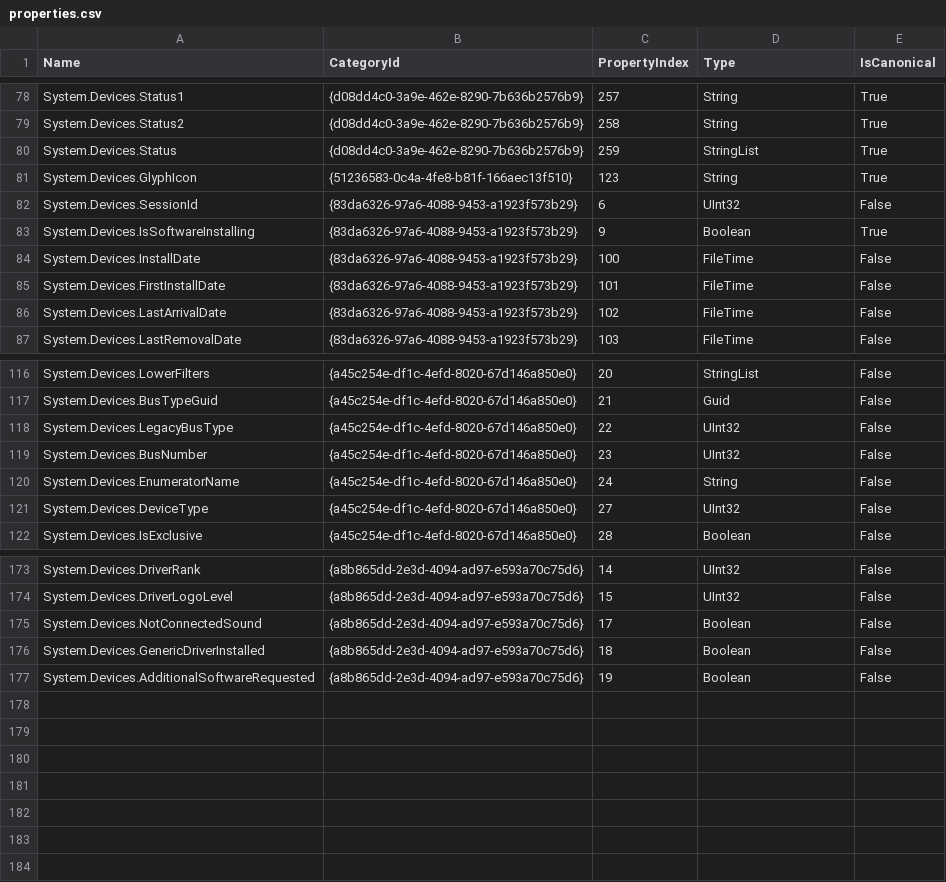
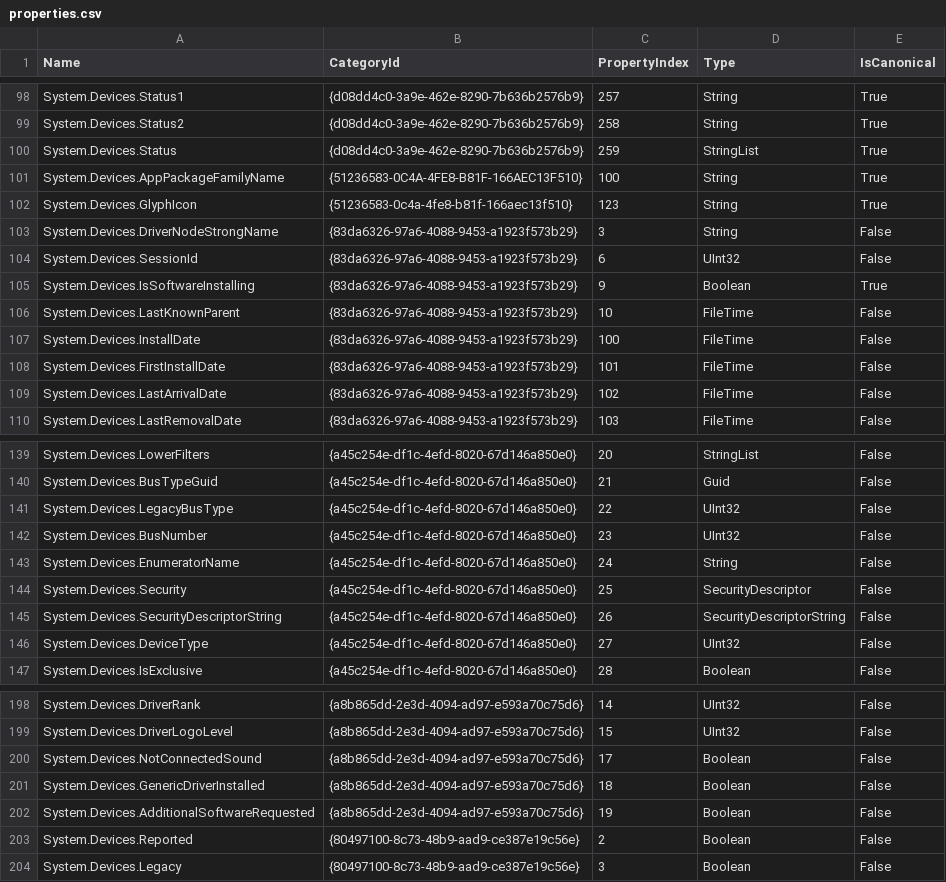
Before and after one commit to hexawyz/Exo, a CSV file: DeviceTools.Core/properties.csv, drawn as a sheet; only a part is shown, gaps mark what is left out; the diff covers the shown part only; the diff names each change by its address in the sheet, - before the commit and + after, or states it on an @@ line.

```diff
--- a/DeviceTools.Core/properties.csv
+++ b/DeviceTools.Core/properties.csv
+row 101: System.Devices.AppPackageFamilyName | {51236583-0C4A-4FE8-B81F-166AEC13F510} | 100 | String | True
+row 103: System.Devices.DriverNodeStrongName | {83da6326-97a6-4088-9453-a1923f573b29} | 3 | String | False
+row 106: System.Devices.LastKnownParent | {83da6326-97a6-4088-9453-a1923f573b29} | 10 | FileTime | False
+row 144: System.Devices.Security | {a45c254e-df1c-4efd-8020-67d146a850e0} | 25 | SecurityDescriptor | False
+row 145: System.Devices.SecurityDescriptorString | {a45c254e-df1c-4efd-8020-67d146a850e0} | 26 | SecurityDescriptorString | False
+row 203: System.Devices.Reported | {80497100-8c73-48b9-aad9-ce387e19c56e} | 2 | Boolean | False
+row 204: System.Devices.Legacy | {80497100-8c73-48b9-aad9-ce387e19c56e} | 3 | Boolean | False
```
Also changed, not shown: 20 added rows elsewhere in this file, 6 other files.
